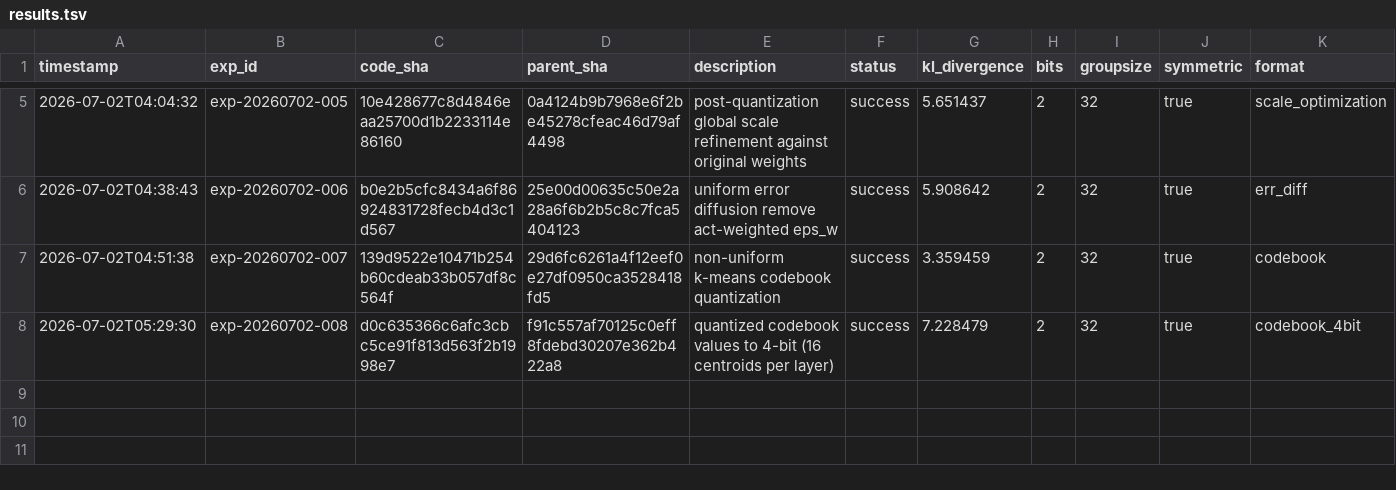
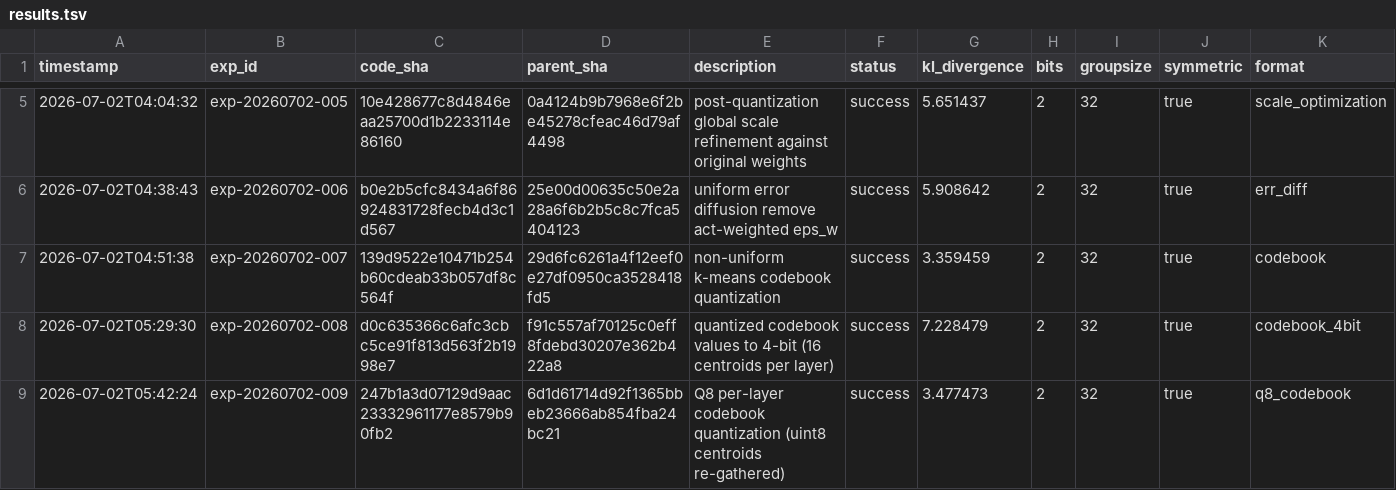
Before and after one commit to vektorprime/AutoQuant, a TSV file: results.tsv, drawn as a sheet; only a part is shown, gaps mark what is left out; rows hold the shown columns only; the diff names each change by its address in the sheet, - before the commit and + after, or states it on an @@ line.

Commit message:
record: Q8 codebook quantization (KL=3.4775)

```diff
--- a/results.tsv
+++ b/results.tsv
+row 9: 2026-07-02T05:42:24 | exp-20260702-009 | 247b1a3d07129d9aac23332961177e8579b90fb2 | 6d1d61714d92f1365bbeb23666ab854fba24bc21 | Q8 per-layer codebook quantization (uint8 centroids re-gathered) | success | 3.477473 | 2 | 32 | true | q8_codebook
```
Also changed, not shown: 4 other files.
